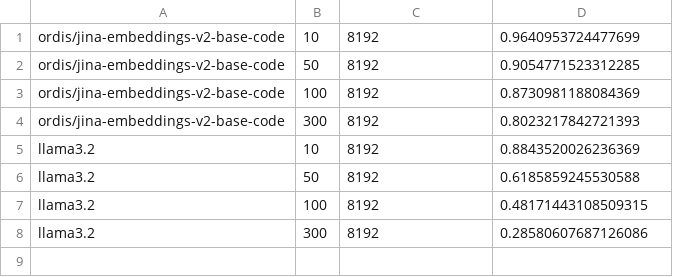
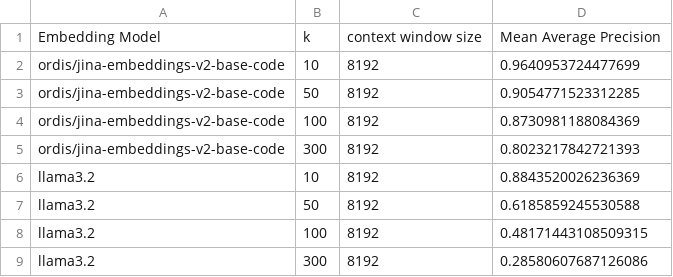
Before and after one commit to HughStanway/FYP-Experimental-Testing, a CSV file: metrics/precision/mean_ap_at_k_weaviate.csv, drawn as a sheet; the diff names each change by its address in the sheet, - before the commit and + after, or states it on an @@ line.

```diff
--- a/metrics/precision/mean_ap_at_k_weaviate.csv
+++ b/metrics/precision/mean_ap_at_k_weaviate.csv
+row 1: Embedding Model | k | context window size | Mean Average Precision
```
Also changed, not shown: 41 other files.
